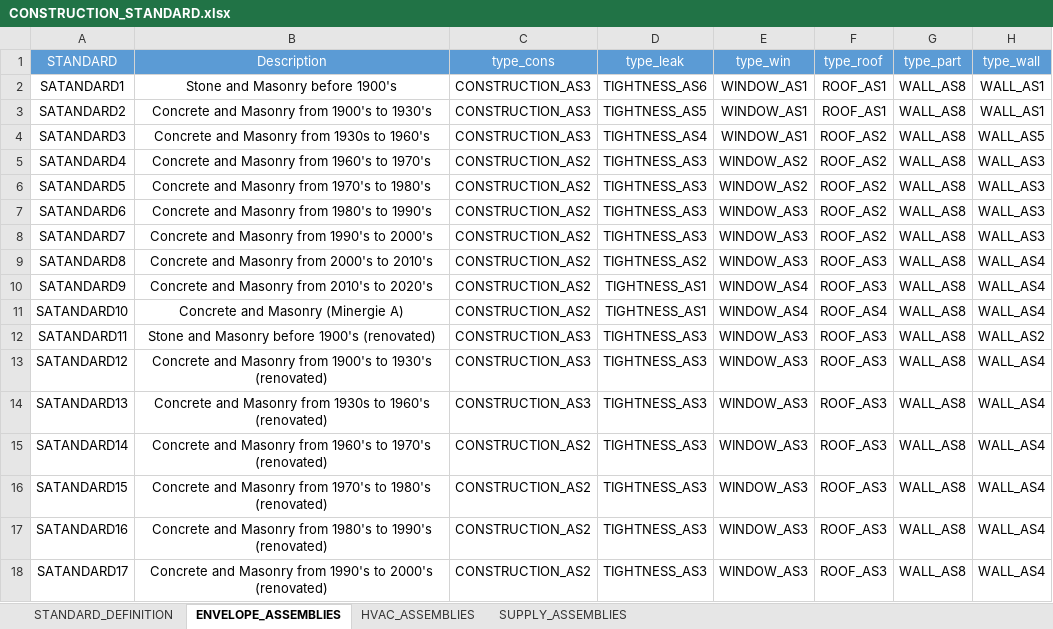
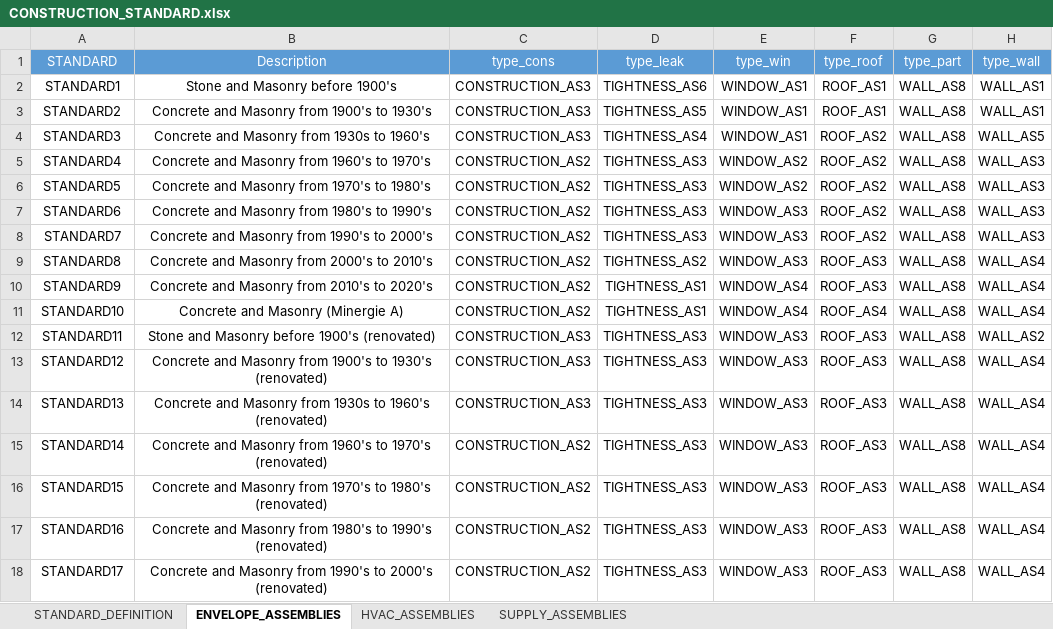
Before and after one commit to architecture-building-systems/CityEnergyAnalyst, an Excel workbook: cea/databases/CH/archetypes/CONSTRUCTION_STANDARD.xlsx, sheet ENVELOPE_ASSEMBLIES, drawn as a sheet; only a part is shown; values as stored, in another font and other column widths than the file's, no borders; the diff names each change by its address in the sheet, - before the commit and + after, or states it on an @@ line.

Commit message:
Update CONSTRUCTION_STANDARD.xlsx

```diff
--- a/cea/databases/CH/archetypes/CONSTRUCTION_STANDARD.xlsx (sheet ENVELOPE_ASSEMBLIES)
+++ b/cea/databases/CH/archetypes/CONSTRUCTION_STANDARD.xlsx (sheet ENVELOPE_ASSEMBLIES)
-A2 (STANDARD): SATANDARD1
+A2 (STANDARD): STANDARD1
-A3 (STANDARD): SATANDARD2
+A3 (STANDARD): STANDARD2
-A4 (STANDARD): SATANDARD3
+A4 (STANDARD): STANDARD3
-A5 (STANDARD): SATANDARD4
+A5 (STANDARD): STANDARD4
-A6 (STANDARD): SATANDARD5
+A6 (STANDARD): STANDARD5
-A7 (STANDARD): SATANDARD6
+A7 (STANDARD): STANDARD6
-A8 (STANDARD): SATANDARD7
+A8 (STANDARD): STANDARD7
-A9 (STANDARD): SATANDARD8
+A9 (STANDARD): STANDARD8
-A10 (STANDARD): SATANDARD9
+A10 (STANDARD): STANDARD9
-A11 (STANDARD): SATANDARD10
+A11 (STANDARD): STANDARD10
-A12 (STANDARD): SATANDARD11
+A12 (STANDARD): STANDARD11
-A13 (STANDARD): SATANDARD12
+A13 (STANDARD): STANDARD12
-A14 (STANDARD): SATANDARD13
+A14 (STANDARD): STANDARD13
-A15 (STANDARD): SATANDARD14
+A15 (STANDARD): STANDARD14
-A16 (STANDARD): SATANDARD15
+A16 (STANDARD): STANDARD15
-A17 (STANDARD): SATANDARD16
+A17 (STANDARD): STANDARD16
-A18 (STANDARD): SATANDARD17
+A18 (STANDARD): STANDARD17
```
Also changed, not shown: sheet STANDARD_DEFINITION.
